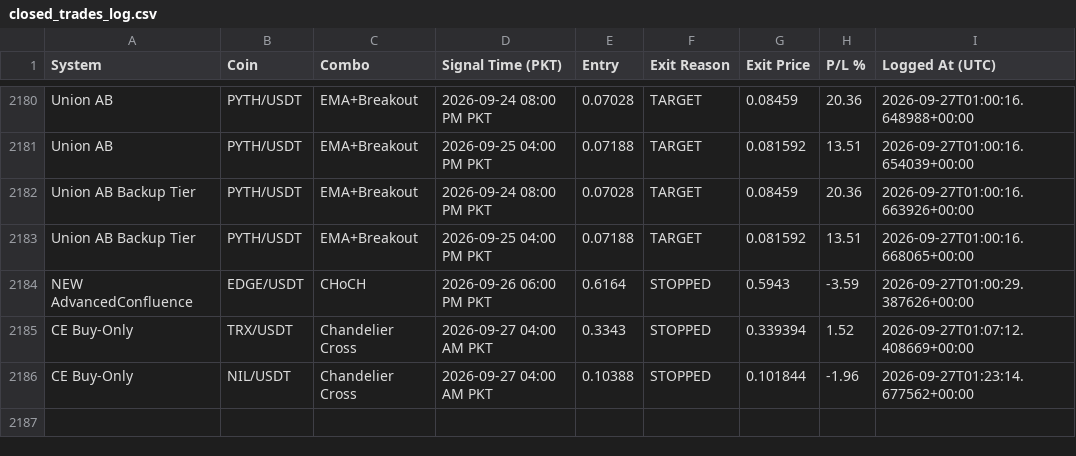
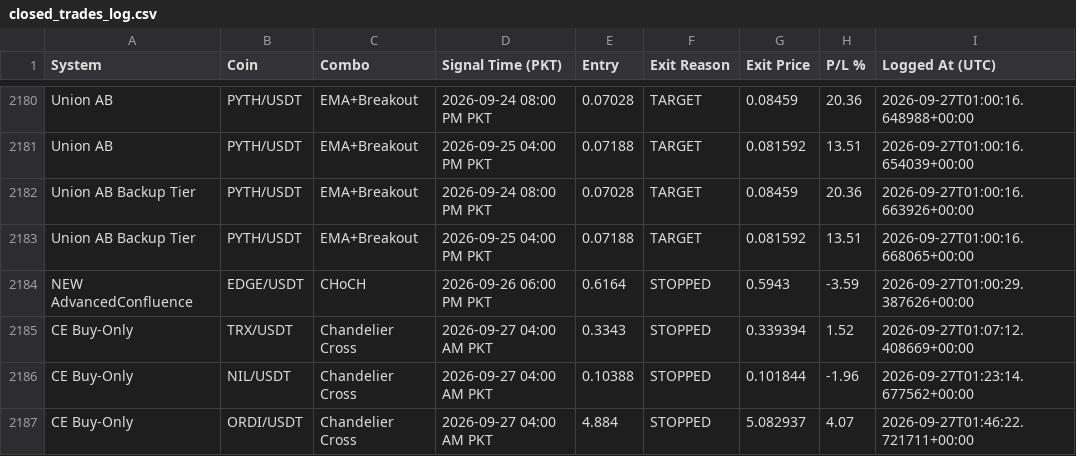
Before and after one commit to Asifali549/Asif-Ali, a CSV file: closed_trades_log.csv, drawn as a sheet; only a part is shown, gaps mark what is left out.

```diff
--- a/closed_trades_log.csv
+++ b/closed_trades_log.csv
@@ -2186 +2186,2 @@ CE Buy-Only,TRX/USDT,Chandelier Cross,2026-09-27 04:00 AM PKT,0.3343,STOPPED,0.3
 CE Buy-Only,NIL/USDT,Chandelier Cross,2026-09-27 04:00 AM PKT,0.10388,STOPPED,0.101844,-1.96,2026-09-27T01:23:14.677562+00:00
+CE Buy-Only,ORDI/USDT,Chandelier Cross,2026-09-27 04:00 AM PKT,4.884,STOPPED,5.082937,4.07,2026-09-27T01:46:22.721711+00:00
```
Also changed, not shown: 2 other files.
